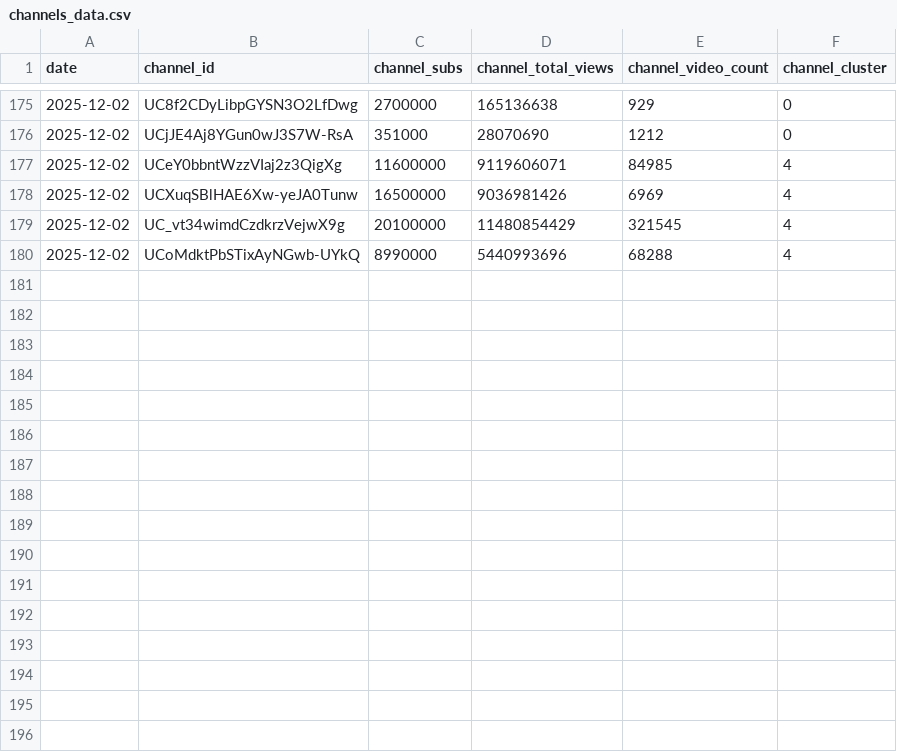
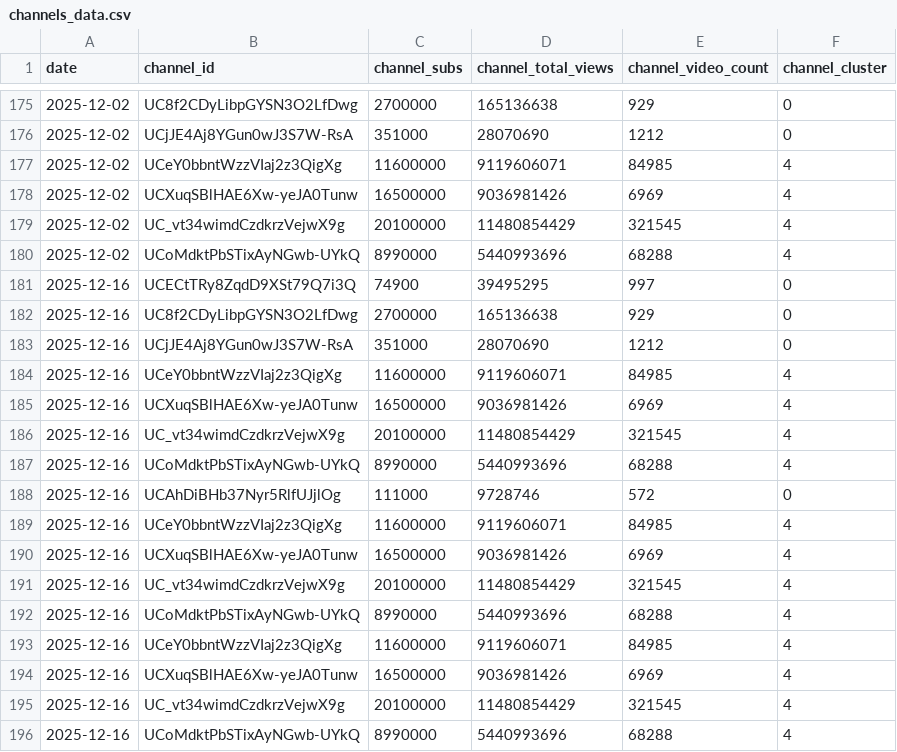
Before and after one commit to NightlyTwo58/tubetwin, a CSV file: data/output/channels_data.csv, drawn as a sheet; only a part is shown, gaps mark what is left out.

Commit message:
Stopping Behavior | More data

```diff
--- a/data/output/channels_data.csv
+++ b/data/output/channels_data.csv
@@ -180 +180,17 @@ date,channel_id,channel_subs,channel_total_views,channel_video_count,channel_clu
 2025-12-02,UCoMdktPbSTixAyNGwb-UYkQ,8990000,5440993696,68288,4
+2025-12-16,UCECtTRy8ZqdD9XSt79Q7i3Q,74900,39495295,997,0
+2025-12-16,UC8f2CDyLibpGYSN3O2LfDwg,2700000,165136638,929,0
+2025-12-16,UCjJE4Aj8YGun0wJ3S7W-RsA,351000,28070690,1212,0
+2025-12-16,UCeY0bbntWzzVIaj2z3QigXg,11600000,9119606071,84985,4
+2025-12-16,UCXuqSBlHAE6Xw-yeJA0Tunw,16500000,9036981426,6969,4
+2025-12-16,UC_vt34wimdCzdkrzVejwX9g,20100000,11480854429,321545,4
+2025-12-16,UCoMdktPbSTixAyNGwb-UYkQ,8990000,5440993696,68288,4
+2025-12-16,UCAhDiBHb37Nyr5RlfUJjlOg,111000,9728746,572,0
+2025-12-16,UCeY0bbntWzzVIaj2z3QigXg,11600000,9119606071,84985,4
+2025-12-16,UCXuqSBlHAE6Xw-yeJA0Tunw,16500000,9036981426,6969,4
+2025-12-16,UC_vt34wimdCzdkrzVejwX9g,20100000,11480854429,321545,4
+2025-12-16,UCoMdktPbSTixAyNGwb-UYkQ,8990000,5440993696,68288,4
+2025-12-16,UCeY0bbntWzzVIaj2z3QigXg,11600000,9119606071,84985,4
+2025-12-16,UCXuqSBlHAE6Xw-yeJA0Tunw,16500000,9036981426,6969,4
+2025-12-16,UC_vt34wimdCzdkrzVejwX9g,20100000,11480854429,321545,4
+2025-12-16,UCoMdktPbSTixAyNGwb-UYkQ,8990000,5440993696,68288,4
```
Also changed, not shown: 4 other files.
